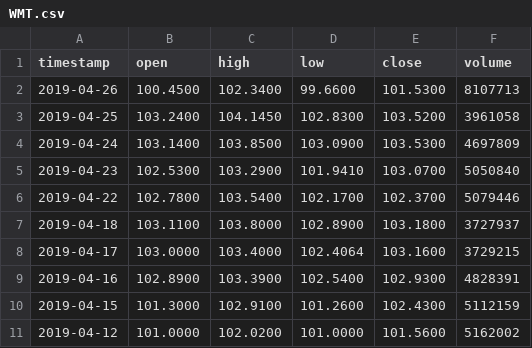
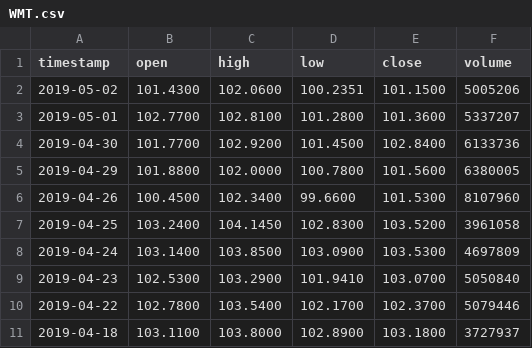
Before and after one commit to fightinglinc/stock-prediction-system, a CSV file: server/data/WMT.csv, drawn as a sheet; only a part is shown; the shorter side is filled out with more unchanged rows.

```diff
--- a/server/data/WMT.csv
+++ b/server/data/WMT.csv
@@ -1,3 +1,7 @@
 timestamp,open,high,low,close,volume
-2019-04-26,100.4500,102.3400,99.6600,101.5300,8107713
+2019-05-02,101.4300,102.0600,100.2351,101.1500,5005206
+2019-05-01,102.7700,102.8100,101.2800,101.3600,5337207
+2019-04-30,101.7700,102.9200,101.4500,102.8400,6133736
+2019-04-29,101.8800,102.0000,100.7800,101.5600,6380005
+2019-04-26,100.4500,102.3400,99.6600,101.5300,8107960
 2019-04-25,103.2400,104.1450,102.8300,103.5200,3961058
```
Also changed, not shown: server/data/GOOG.csv, 10 other files.
